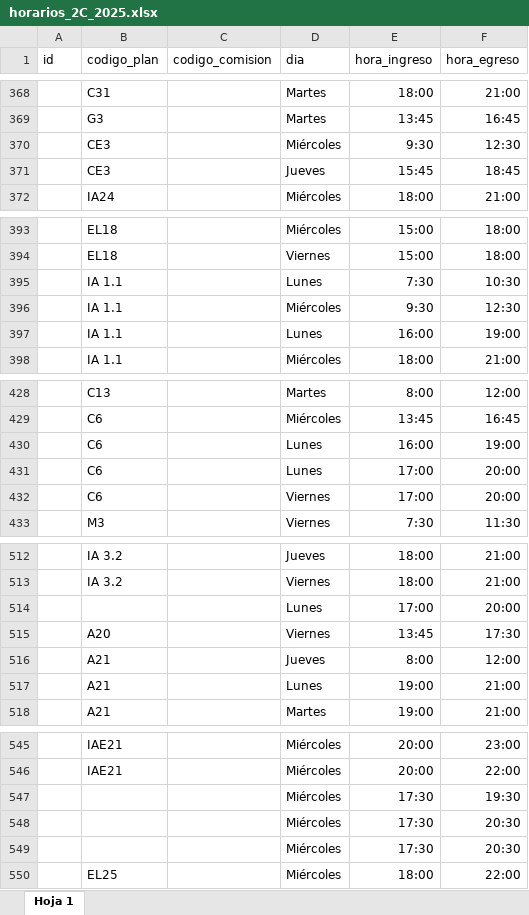
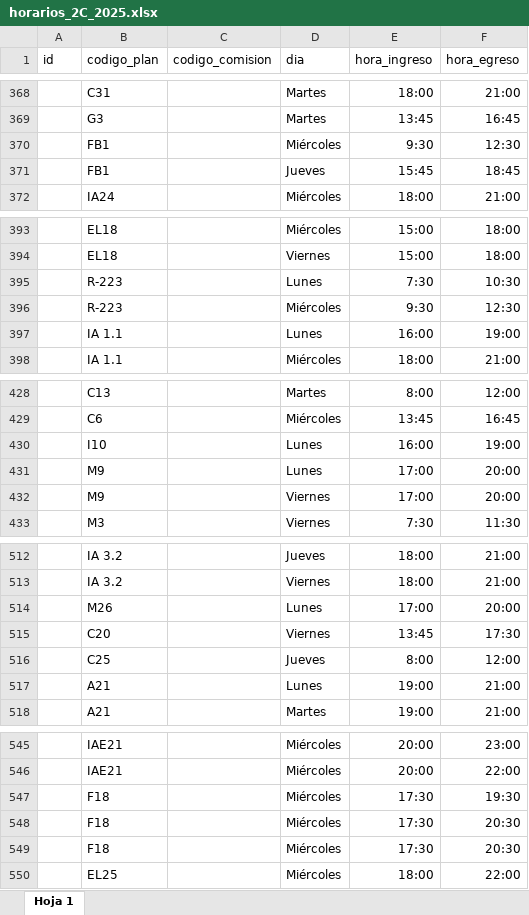
Before and after one commit to l-antonelli/gestor-aulas, an Excel workbook: data/input/cronogramas/horarios_2C_2025.xlsx, sheet Hoja 1, drawn as a sheet; only a part is shown, gaps mark what is left out; values as stored, in another font and other column widths than the file's, no borders; charts and pictures not drawn; the diff covers the shown part only; the diff names each change by its address in the sheet, - before the commit and + after, or states it on an @@ line.

```diff
--- a/data/input/cronogramas/horarios_2C_2025.xlsx (sheet Hoja 1)
+++ b/data/input/cronogramas/horarios_2C_2025.xlsx (sheet Hoja 1)
-B370:B371 (codigo_plan): CE3
+B370:B371 (codigo_plan): FB1
-B395:B396 (codigo_plan): IA 1.1
+B395:B396 (codigo_plan): R-223
-B430 (codigo_plan): C6
+B430 (codigo_plan): I10
-B431:B432 (codigo_plan): C6
+B431:B432 (codigo_plan): M9
-B514 (codigo_plan): (empty)
+B514 (codigo_plan): M26
-B515 (codigo_plan): A20
+B515 (codigo_plan): C20
-B516 (codigo_plan): A21
+B516 (codigo_plan): C25
-B547:B549 (codigo_plan): (empty)
+B547:B549 (codigo_plan): F18
```
Also changed, not shown: 1 added row, 1 removed row and 33 edited cells elsewhere in this sheet, data/input/Carreras/Maestro materias.xlsx, data/input/Carreras/Maestro planes.xlsx, 7 other files.
